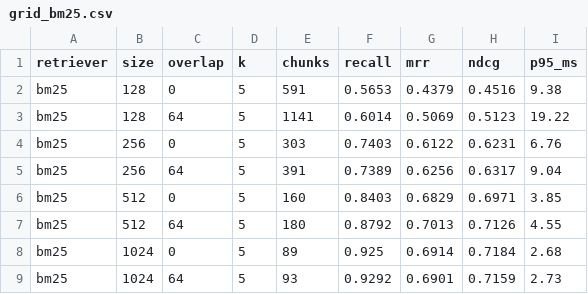
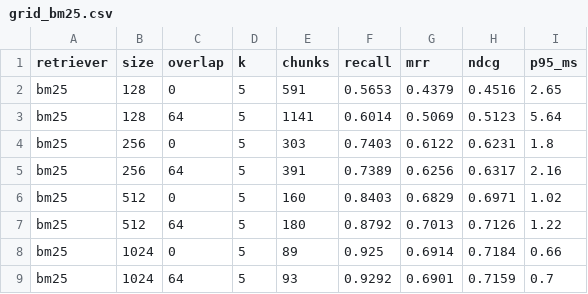
Before and after one commit to 1uckyfish/408-rag-eval, a CSV file: results/grid_bm25.csv, drawn as a sheet.

Commit message:
data: 补 2022-2024 真题至 195 题，发布准备

```diff
--- a/results/grid_bm25.csv
+++ b/results/grid_bm25.csv
@@ -1,9 +1,9 @@
 retriever,size,overlap,k,chunks,recall,mrr,ndcg,p95_ms
-bm25,128,0,5,591,0.5653,0.4379,0.4516,9.38
-bm25,128,64,5,1141,0.6014,0.5069,0.5123,19.22
-bm25,256,0,5,303,0.7403,0.6122,0.6231,6.76
-bm25,256,64,5,391,0.7389,0.6256,0.6317,9.04
-bm25,512,0,5,160,0.8403,0.6829,0.6971,3.85
-bm25,512,64,5,180,0.8792,0.7013,0.7126,4.55
-bm25,1024,0,5,89,0.925,0.6914,0.7184,2.68
-bm25,1024,64,5,93,0.9292,0.6901,0.7159,2.73
+bm25,128,0,5,591,0.5653,0.4379,0.4516,2.65
+bm25,128,64,5,1141,0.6014,0.5069,0.5123,5.64
+bm25,256,0,5,303,0.7403,0.6122,0.6231,1.8
+bm25,256,64,5,391,0.7389,0.6256,0.6317,2.16
+bm25,512,0,5,160,0.8403,0.6829,0.6971,1.02
+bm25,512,64,5,180,0.8792,0.7013,0.7126,1.22
+bm25,1024,0,5,89,0.925,0.6914,0.7184,0.66
+bm25,1024,64,5,93,0.9292,0.6901,0.7159,0.7
```
Also changed, not shown: 18 other files.
